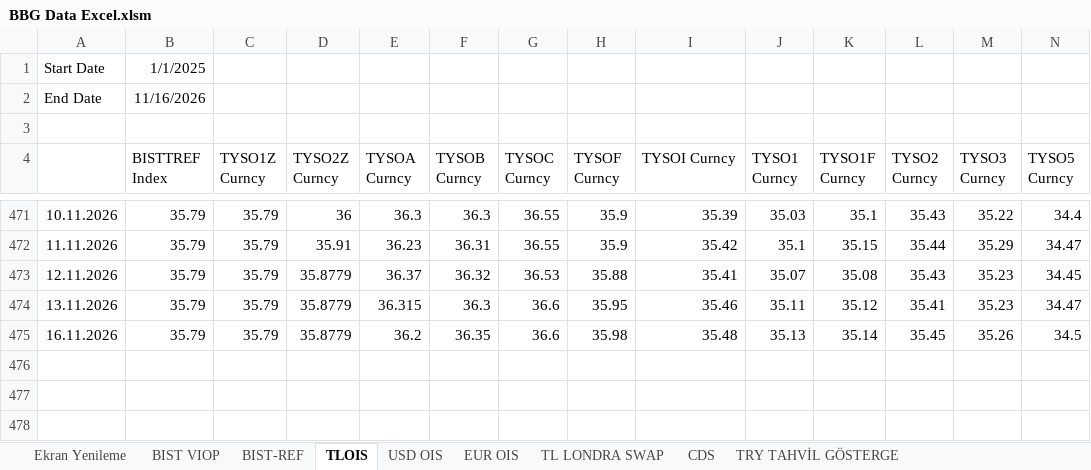
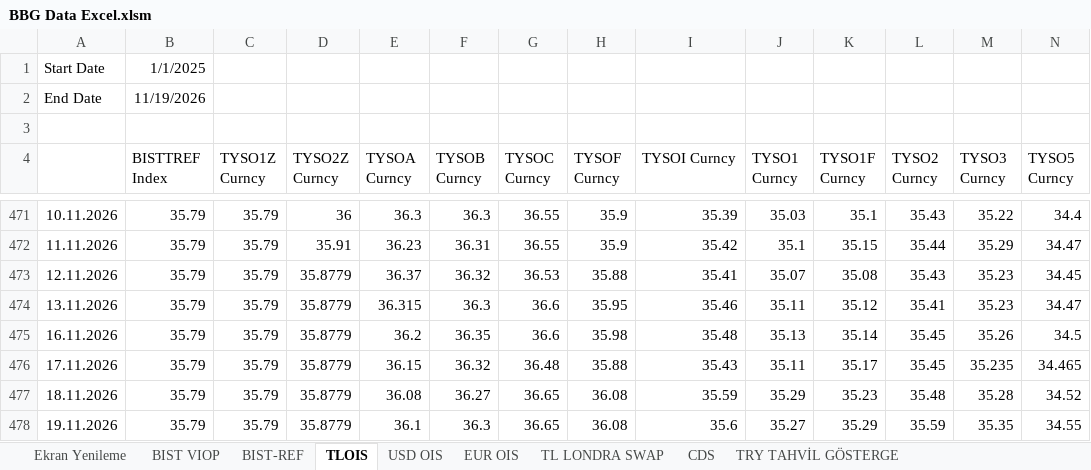
Before and after one commit to ALCO-Dashboard/piyasa-verisi, an Excel workbook: bloomberg/BBG Data Excel.xlsm, sheet TLOIS, drawn as a sheet; only a part is shown, gaps mark what is left out; values as stored, in another font and other column widths than the file's, no borders; rows hold the shown columns only; the diff names each change by its address in the sheet, - before the commit and + after, or states it on an @@ line.

```diff
--- a/bloomberg/BBG Data Excel.xlsm (sheet TLOIS)
+++ b/bloomberg/BBG Data Excel.xlsm (sheet TLOIS)
-B2 (BISTTREF Index): 11/16/2026
+B2 (BISTTREF Index): 11/19/2026
+row 476: 17.11.2026 | 35.79 | 35.79 | 35.8779 | 36.15 | 36.32 | 36.48 | 35.88 | 35.43 | 35.11 | 35.17 | 35.45 | 35.235 | 34.465
+row 477: 18.11.2026 | 35.79 | 35.79 | 35.8779 | 36.08 | 36.27 | 36.65 | 36.08 | 35.59 | 35.29 | 35.23 | 35.48 | 35.28 | 34.52
+row 478: 19.11.2026 | 35.79 | 35.79 | 35.8779 | 36.1 | 36.3 | 36.65 | 36.08 | 35.6 | 35.27 | 35.29 | 35.59 | 35.35 | 34.55
```
Also changed, not shown: sheet BIST VIOP, sheet Borsa Ve Diğer, sheet EUR OIS, sheet USD OIS, sheet TL LONDRA SWAP, sheet EUR EUROBOND GÖSTERGE, 10 more sheets, formulas that keep their value.
